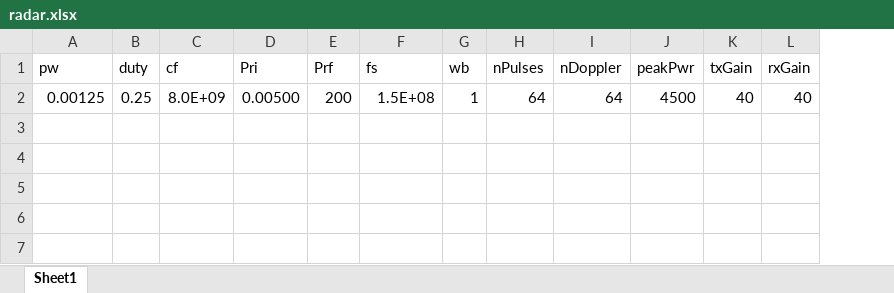
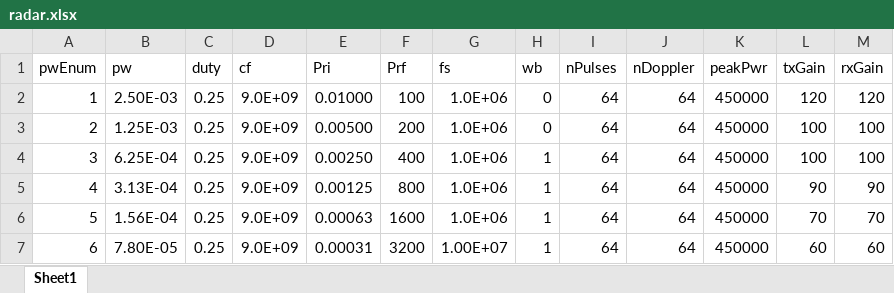
Before and after one commit to friedele/DRFM-Project, an Excel workbook: inputs/radar.xlsx, sheet Sheet1, drawn as a sheet; values as stored, in another font and other column widths than the file's, no borders; removed rows and columns are numbered as before the commit, all else as after; the diff names each change by its address in the sheet, - before the commit and + after, or states it on an @@ line.

```diff
--- a/inputs/radar.xlsx (sheet Sheet1)
+++ b/inputs/radar.xlsx (sheet Sheet1)
+column A (pwEnum), empty
-row 2: 0.00125 | 0.25 | 8.0E+09 | 0.00500 | 200 | 1.5E+08 | 1 | 64 | 64 | 4500 | 40 | 40
+row 2: 1 | 2.50E-03 | 0.25 | 9.0E+09 | 0.01000 | 100 | 1.0E+06 | 0 | 64 | 64 | 450000 | 120 | 120
+row 3: 2 | 1.25E-03 | 0.25 | 9.0E+09 | 0.00500 | 200 | 1.0E+06 | 0 | 64 | 64 | 450000 | 100 | 100
+row 4: 3 | 6.25E-04 | 0.25 | 9.0E+09 | 0.00250 | 400 | 1.0E+06 | 1 | 64 | 64 | 450000 | 100 | 100
+row 5: 4 | 3.13E-04 | 0.25 | 9.0E+09 | 0.00125 | 800 | 1.0E+06 | 1 | 64 | 64 | 450000 | 90 | 90
+row 6: 5 | 1.56E-04 | 0.25 | 9.0E+09 | 0.00063 | 1600 | 1.0E+06 | 1 | 64 | 64 | 450000 | 70 | 70
+row 7: 6 | 7.80E-05 | 0.25 | 9.0E+09 | 0.00031 | 3200 | 1.00E+07 | 1 | 64 | 64 | 450000 | 60 | 60
```
Also changed, not shown: inputs/targets.xlsx, 15 other files.
